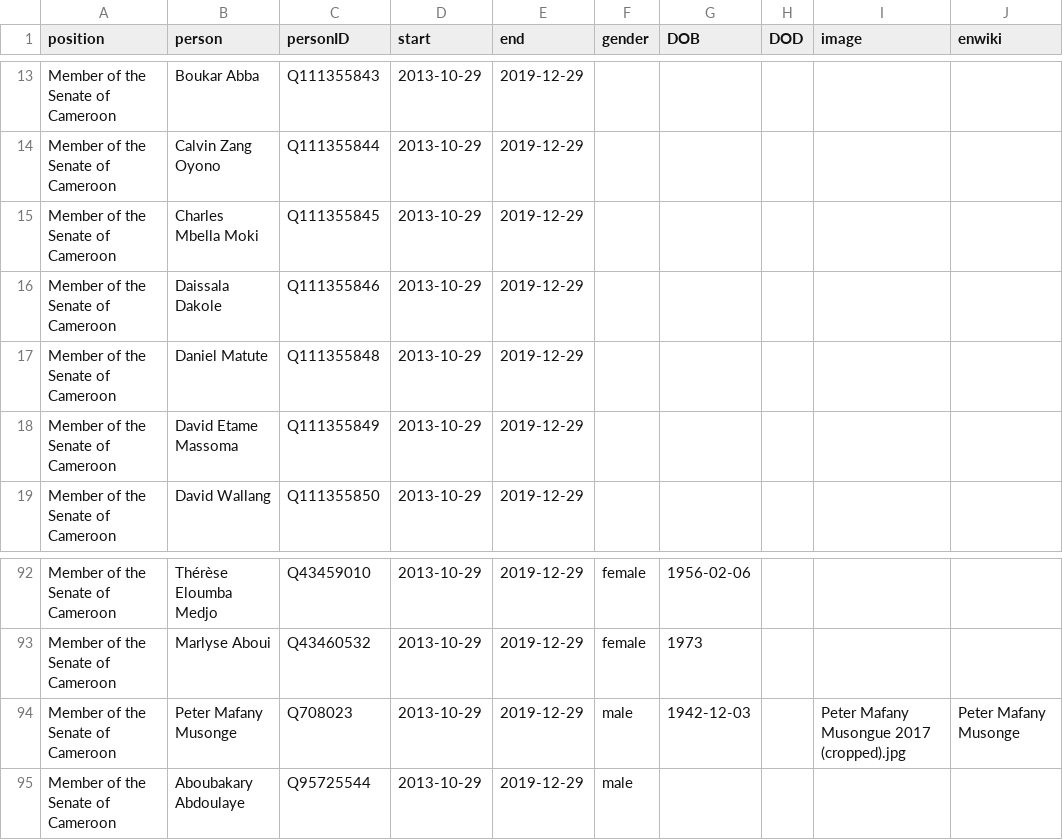
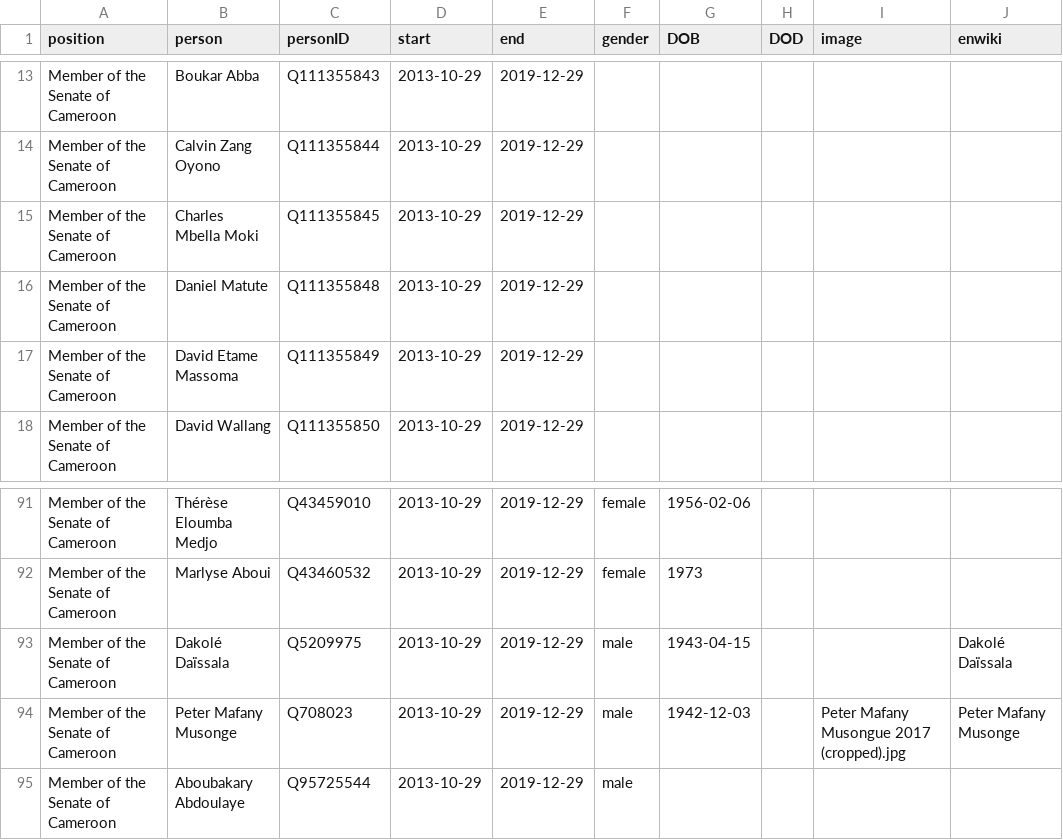
Before and after one commit to every-politician-scrapers/cameroon, a CSV file: html/legislators.csv, drawn as a sheet; only a part is shown, gaps mark what is left out.

```diff
--- a/html/legislators.csv
+++ b/html/legislators.csv
@@ -15,3 +15,2 @@ Member of the Senate of Cameroon,Calvin Zang Oyono,Q111355844,2013-10-29,2019-12
 Member of the Senate of Cameroon,Charles Mbella Moki,Q111355845,2013-10-29,2019-12-29,,,,,
-Member of the Senate of Cameroon,Daissala Dakole,Q111355846,2013-10-29,2019-12-29,,,,,
 Member of the Senate of Cameroon,Daniel Matute,Q111355848,2013-10-29,2019-12-29,,,,,
@@ -93,2 +92,3 @@ Member of the Senate of Cameroon,Thérèse Eloumba Medjo,Q43459010,2013-10-29,20
 Member of the Senate of Cameroon,Marlyse Aboui,Q43460532,2013-10-29,2019-12-29,female,1973,,,
+Member of the Senate of Cameroon,Dakolé Daïssala,Q5209975,2013-10-29,2019-12-29,male,1943-04-15,,,Dakolé Daïssala
 Member of the Senate of Cameroon,Peter Mafany Musonge,Q708023,2013-10-29,2019-12-29,male,1942-12-03,,Peter Mafany Musongue 2017 (cropped).jpg,Peter Mafany Musonge
```
Also changed, not shown: html/family.csv, html/holders21.csv.
